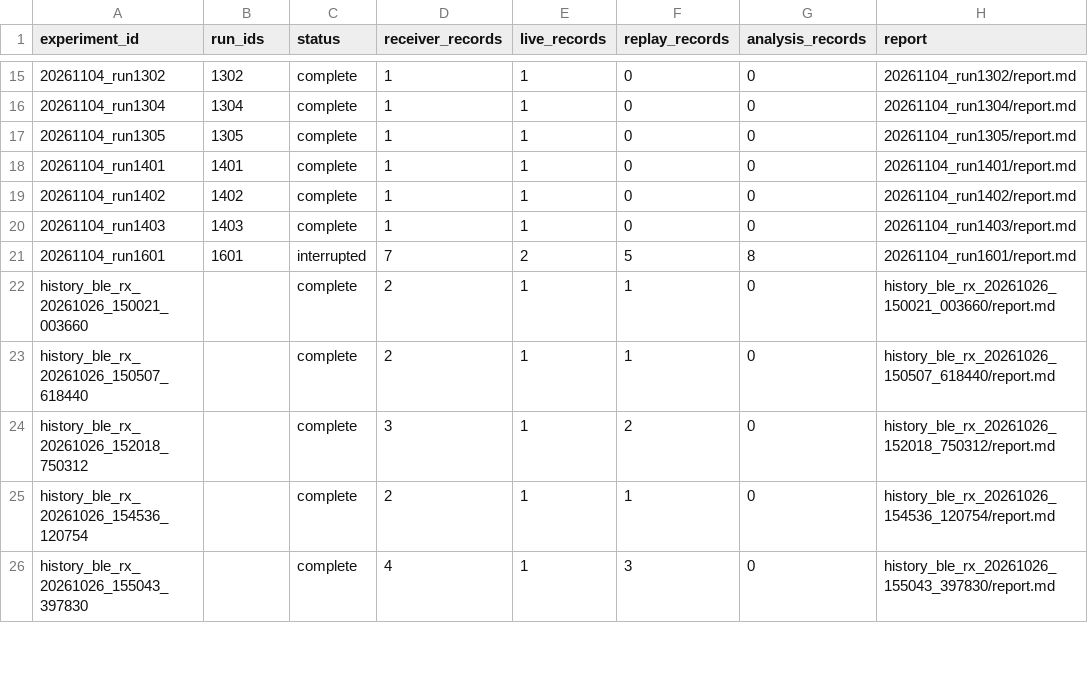
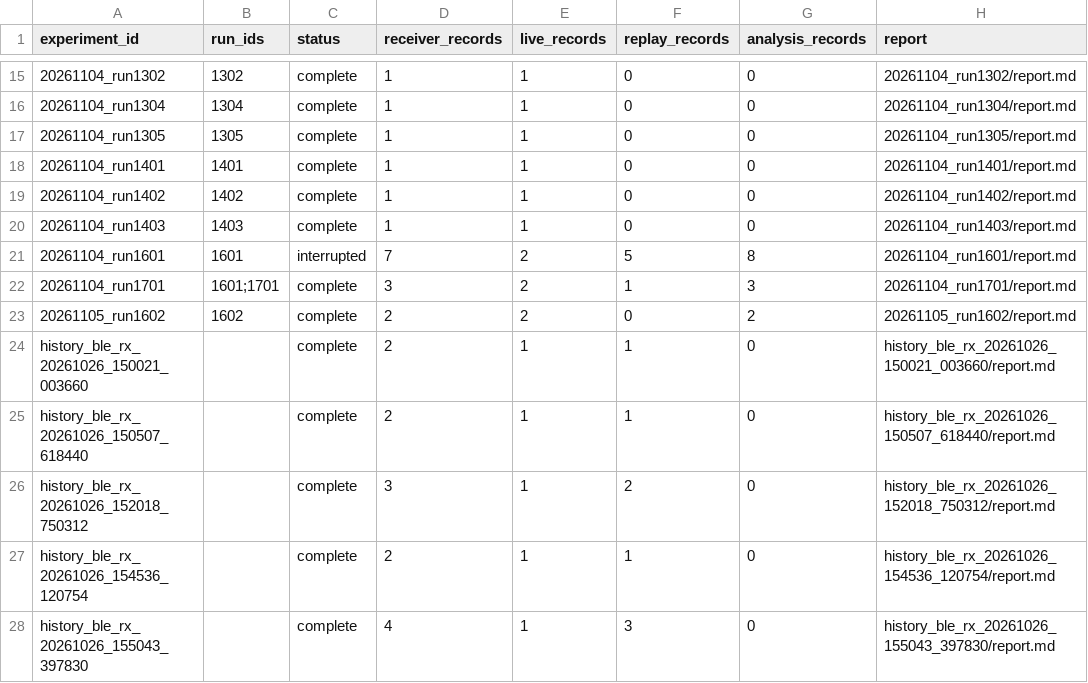
Before and after one commit to JIDA114514/B2Z, a CSV file: python/experiments/index.csv, drawn as a sheet; only a part is shown, gaps mark what is left out; the diff names each change by its address in the sheet, - before the commit and + after, or states it on an @@ line.

```diff
--- a/python/experiments/index.csv
+++ b/python/experiments/index.csv
+row 22: 20261104_run1701 | 1601;1701 | complete | 3 | 2 | 1 | 3 | 20261104_run1701/report.md
+row 23: 20261105_run1602 | 1602 | complete | 2 | 2 | 0 | 2 | 20261105_run1602/report.md
```
Also changed, not shown: python/experiments/artifacts.csv, python/experiments/runs.csv, 49 other files.
